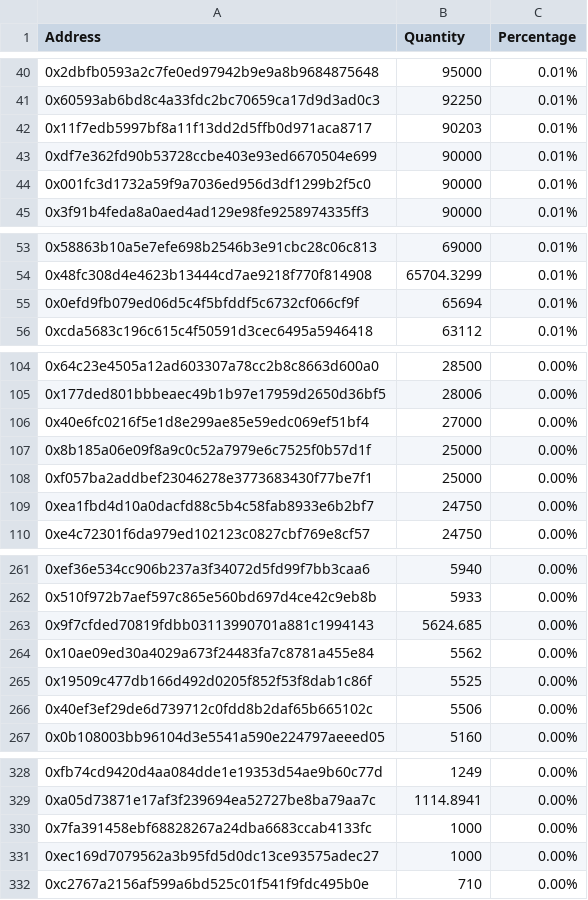
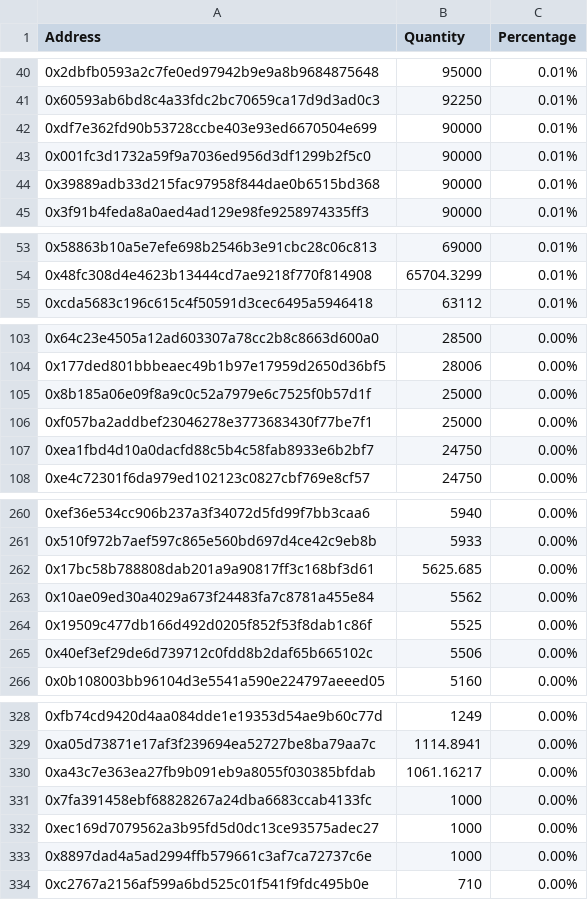
Before and after one commit to lsharemy/LibertyAlgorithms, a CSV file: gct_holders.csv, drawn as a sheet; only a part is shown, gaps mark what is left out; removed rows and columns are numbered as before the commit, all else as after; the diff covers the shown part only; the diff names each change by its address in the sheet, - before the commit and + after, or states it on an @@ line.

Commit message:
2018-05-31

```diff
--- a/gct_holders.csv
+++ b/gct_holders.csv
-row 42: 0x11f7edb5997bf8a11f13dd2d5ffb0d971aca8717 | 90203 | 0.01%
+row 44: 0x39889adb33d215fac97958f844dae0b6515bd368 | 90000 | 0.01%
-row 55: 0x0efd9fb079ed06d5c4f5bfddf5c6732cf066cf9f | 65694 | 0.01%
-row 106: 0x40e6fc0216f5e1d8e299ae85e59edc069ef51bf4 | 27000 | 0.00%
-row 263: 0x9f7cfded70819fdbb03113990701a881c1994143 | 5624.685 | 0.00%
+row 262: 0x17bc58b788808dab201a9a90817ff3c168bf3d61 | 5625.685 | 0.00%
+row 330: 0xa43c7e363ea27fb9b091eb9a8055f030385bfdab | 1061.16217 | 0.00%
+row 333: 0x8897dad4a5ad2994ffb579661c3af7ca72737c6e | 1000 | 0.00%
```
Also changed, not shown: 3 added rows and 3 edited cells elsewhere in this file.
